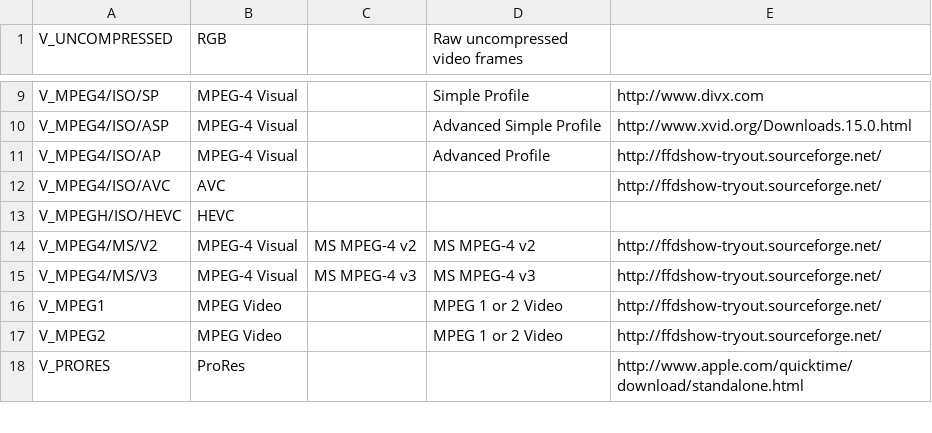
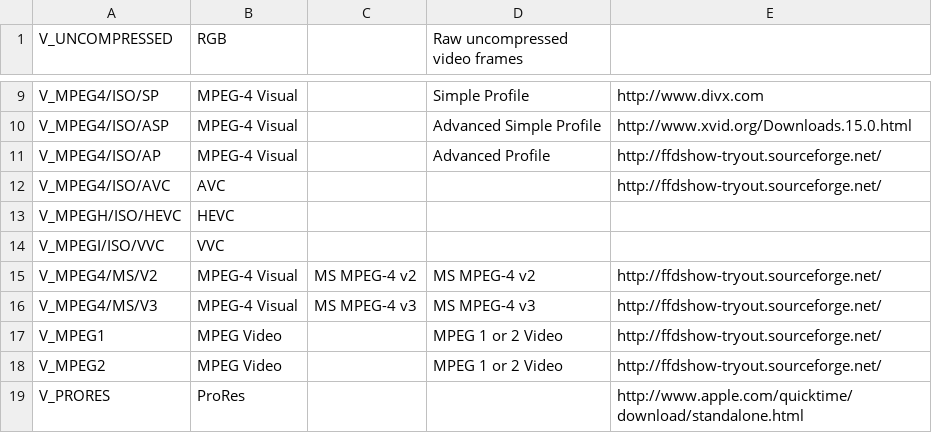
Before and after one commit to MediaArea/MediaInfoLib, a CSV file: Source/Resource/Text/DataBase/CodecID_Video_Matroska.csv, drawn as a sheet; only a part is shown, gaps mark what is left out; the diff names each change by its address in the sheet, - before the commit and + after, or states it on an @@ line.

Commit message:
Matroska tag: Detection for VVC
This will detect VVC Matroska video tag official from Matroska format.

```diff
--- a/Source/Resource/Text/DataBase/CodecID_Video_Matroska.csv
+++ b/Source/Resource/Text/DataBase/CodecID_Video_Matroska.csv
+row 14: V_MPEGI/ISO/VVC | VVC
```
Also changed, not shown: 1 other file.
